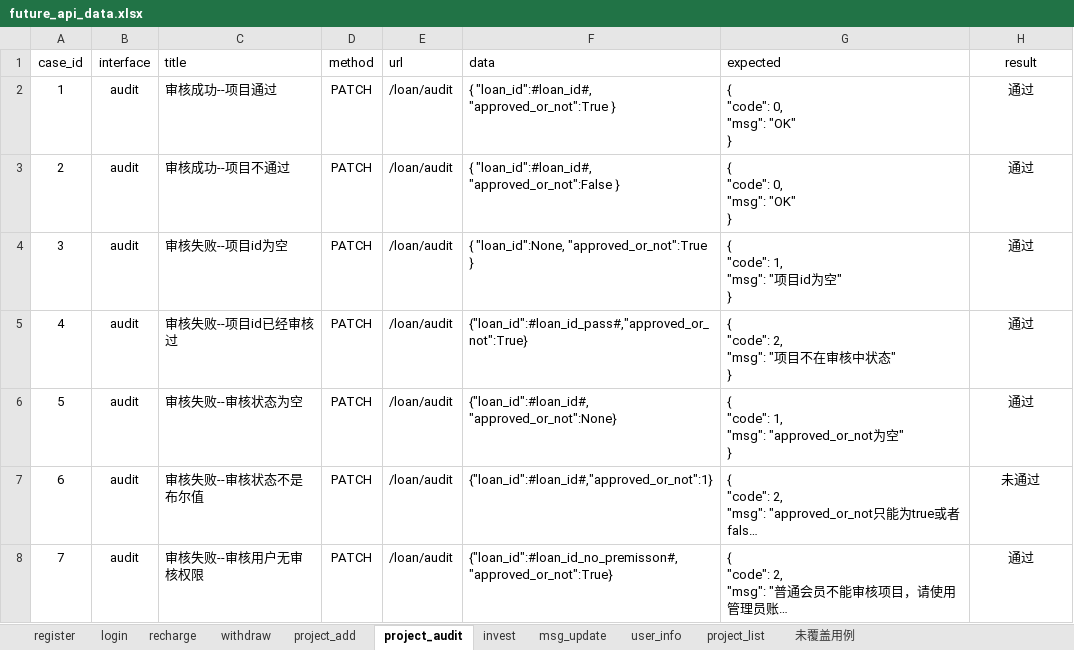
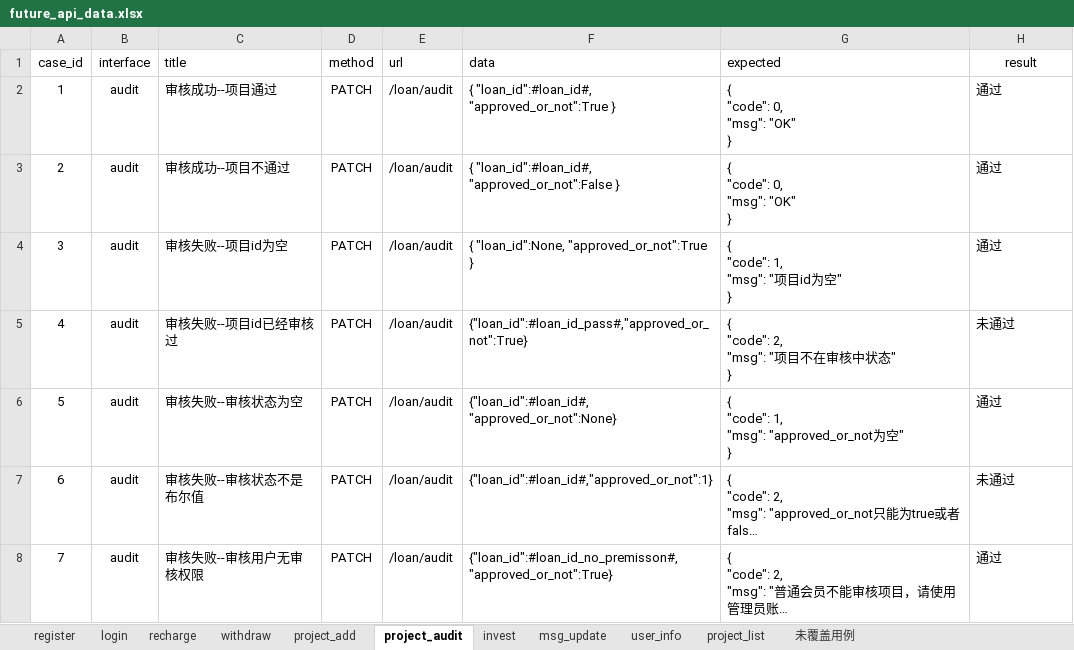
Before and after one commit to Hyean01/AutoApiTest, an Excel workbook: Project/data/future_api_data.xlsx, sheet project_audit, drawn as a sheet; long unchanged cells end in …; values as stored, in another font and other column widths than the file's, no borders; the diff names each change by its address in the sheet, - before the commit and + after, or states it on an @@ line.

```diff
--- a/Project/data/future_api_data.xlsx (sheet project_audit)
+++ b/Project/data/future_api_data.xlsx (sheet project_audit)
-H2:H8 alignment: center
+H2:H8 alignment: left
-H5 (result): 通过
+H5 (result): 未通过
```
Also changed, not shown: sheet register, sheet project_add, sheet invest, sheet withdraw, 3 other files.
